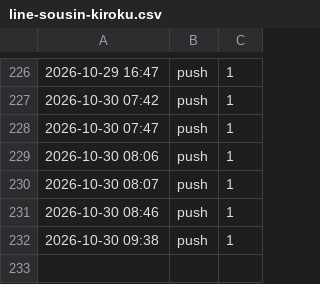
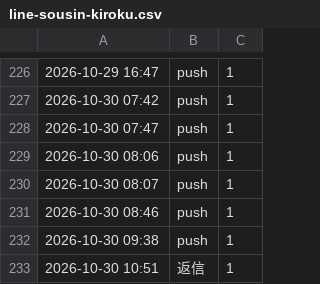
Before and after one commit to REI-SASAKI-HITOKACHi/one-marketing, a CSV file: data/line-sousin-kiroku.csv, drawn as a sheet; only a part is shown, gaps mark what is left out.

```diff
--- a/data/line-sousin-kiroku.csv
+++ b/data/line-sousin-kiroku.csv
@@ -232 +232,2 @@
 2026-10-30 09:38,push,1
+2026-10-30 10:51,返信,1
```
Also changed, not shown: 1 other file.
